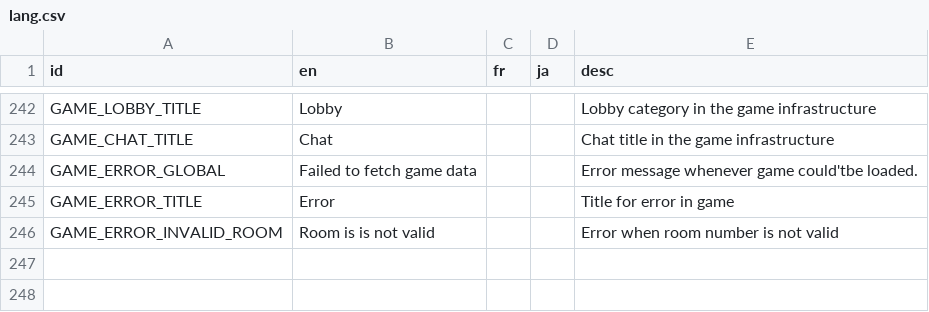
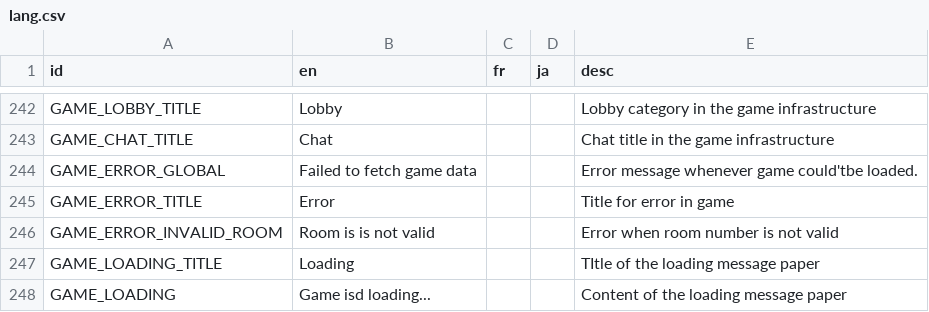
Before and after one commit to victorviterbo/Transcendance, a CSV file: services/frontend/public/localization/lang.csv, drawn as a sheet; only a part is shown, gaps mark what is left out.

```diff
--- a/services/frontend/public/localization/lang.csv
+++ b/services/frontend/public/localization/lang.csv
@@ -246 +246,3 @@ GAME_ERROR_TITLE,Error,,,Title for error in game
 GAME_ERROR_INVALID_ROOM,Room is is not valid,,,Error when room number is not valid
+GAME_LOADING_TITLE,Loading,,,TItle of the loading message paper
+GAME_LOADING,Game isd loading...,,,Content of the loading message paper
```
Also changed, not shown: 5 other files.
